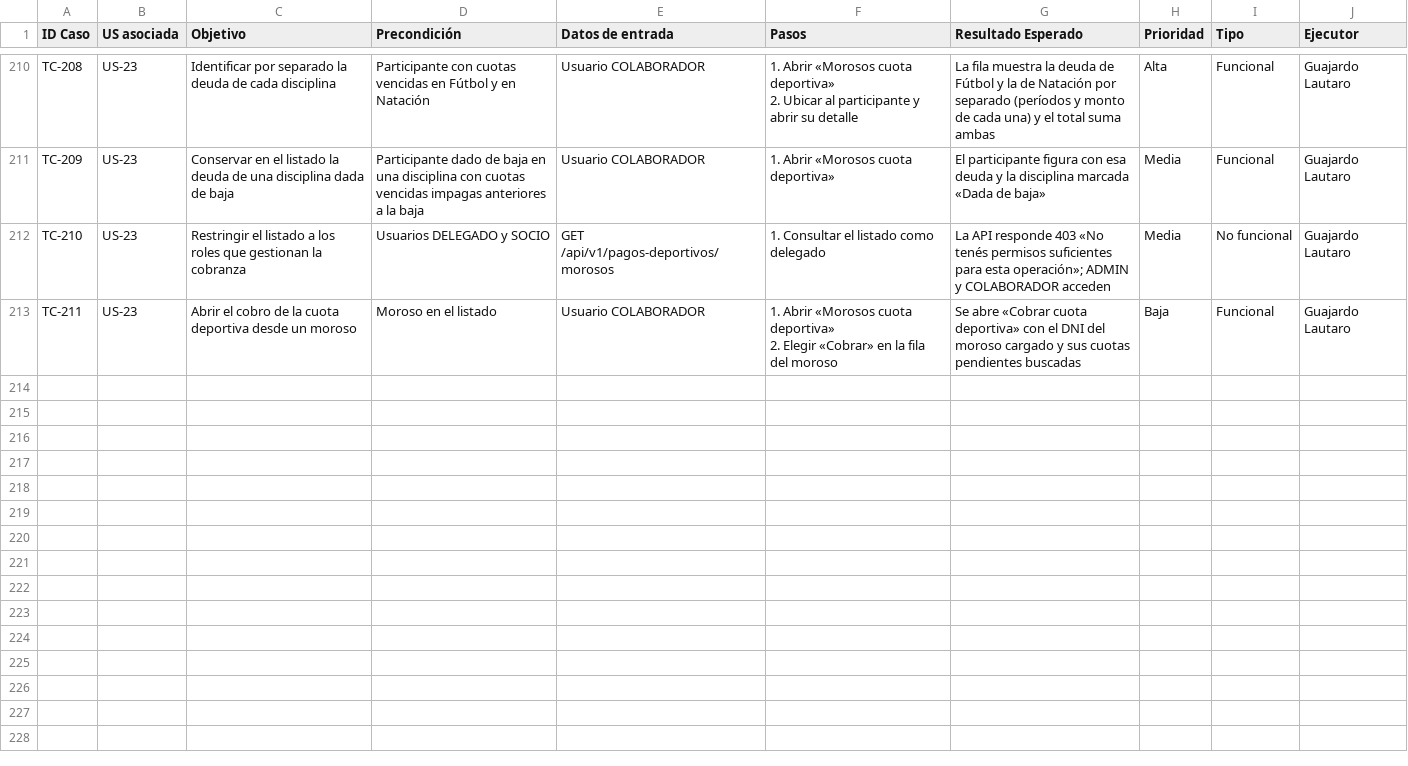
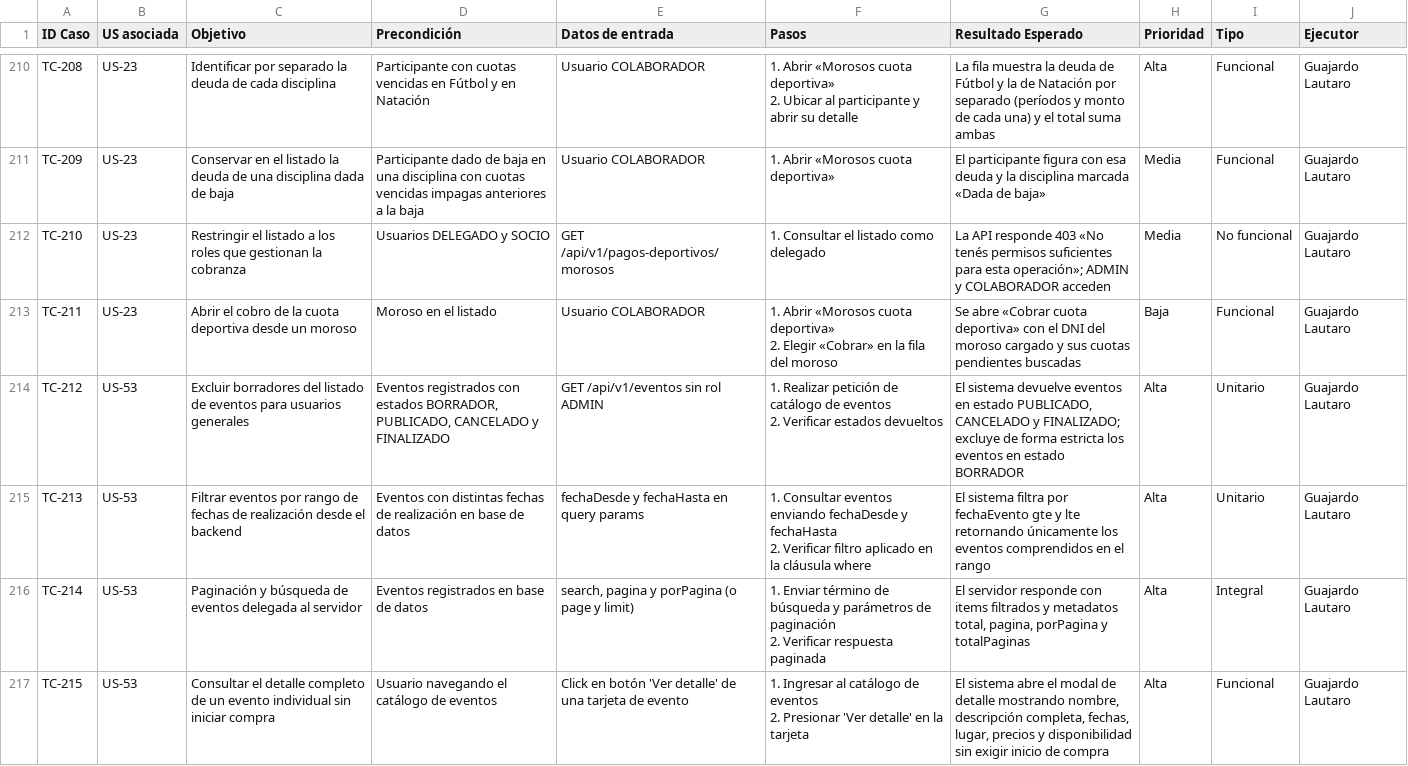
Before and after one commit to lucasgazzola/socialclub-backend, a CSV file: docs/pruebas/casos-prueba.csv, drawn as a sheet; only a part is shown, gaps mark what is left out; ↵ is a line break in a cell; the diff covers the shown part only; the diff names each change by its address in the sheet, - before the commit and + after, or states it on an @@ line.

Commit message:
feat[US-53]: Consulta de Eventos agregada

```diff
--- a/docs/pruebas/casos-prueba.csv
+++ b/docs/pruebas/casos-prueba.csv
+row 214: TC-212 | US-53 | Excluir borradores del listado de eventos para usuarios generales | Eventos registrados con estados BORRADOR, PUBLICADO, CANCELADO y FINALIZADO | GET /api/v1/eventos sin rol ADMIN | 1. Realizar petición de catálogo de eventos ↵ 2. Verificar estados devueltos | El sistema devuelve eventos en estado PUBLICADO, CANCELADO y FINALIZADO; excluye de forma estricta los eventos en estado BORRADOR | Alta | Unitario | Guajardo Lautaro
+row 215: TC-213 | US-53 | Filtrar eventos por rango de fechas de realización desde el backend | Eventos con distintas fechas de realización en base de datos | fechaDesde y fechaHasta en query params | 1. Consultar eventos enviando fechaDesde y fechaHasta ↵ 2. Verificar filtro aplicado en la cláusula where | El sistema filtra por fechaEvento gte y lte retornando únicamente los eventos comprendidos en el rango | Alta | Unitario | Guajardo Lautaro
+row 216: TC-214 | US-53 | Paginación y búsqueda de eventos delegada al servidor | Eventos registrados en base de datos | search, pagina y porPagina (o page y limit) | 1. Enviar término de búsqueda y parámetros de paginación ↵ 2. Verificar respuesta paginada | El servidor responde con items filtrados y metadatos total, pagina, porPagina y totalPaginas | Alta | Integral | Guajardo Lautaro
+row 217: TC-215 | US-53 | Consultar el detalle completo de un evento individual sin iniciar compra | Usuario navegando el catálogo de eventos | Click en botón 'Ver detalle' de una tarjeta de evento | 1. Ingresar al catálogo de eventos ↵ 2. Presionar 'Ver detalle' en la tarjeta | El sistema abre el modal de detalle mostrando nombre, descripción completa, fechas, lugar, precios y disponibilidad sin exigir inicio de compra | Alta | Funcional | Guajardo Lautaro
```
Also changed, not shown: 4 added rows elsewhere in this file, docs/pruebas/ejecucion.csv, docs/pruebas/para-pegar/casos-prueba.tsv, 7 other files.
